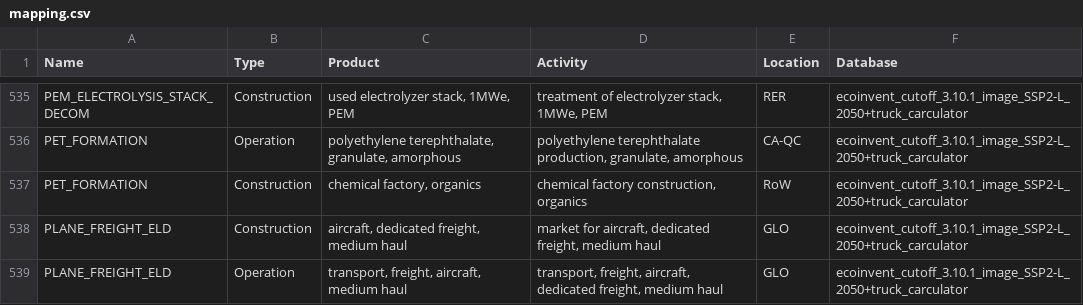
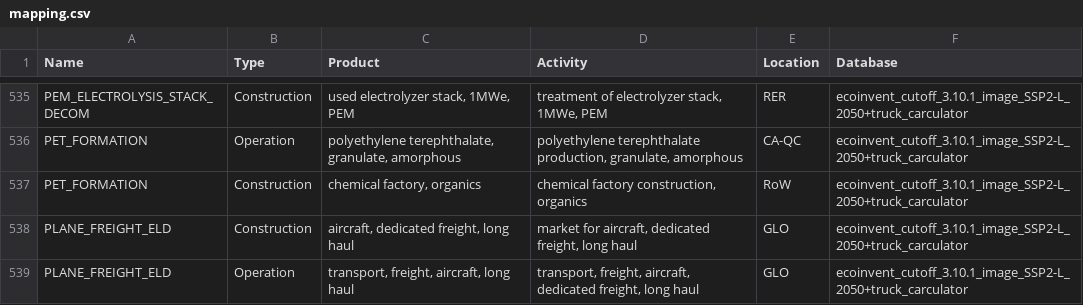
Before and after one commit to matthieu-str/mescal, a CSV file: dev/energyscope_data/CA-QC/mapping.csv, drawn as a sheet; only a part is shown, gaps mark what is left out; the diff covers the shown part only.

Commit message:
minor correction for PLANE and TRAIN_FREIGHT_H2

```diff
--- a/dev/energyscope_data/CA-QC/mapping.csv
+++ b/dev/energyscope_data/CA-QC/mapping.csv
@@ -537,3 +537,3 @@ PET_FORMATION,Operation,"polyethylene terephthalate, granulate, amorphous","poly
 PET_FORMATION,Construction,"chemical factory, organics","chemical factory construction, organics",RoW,ecoinvent_cutoff_3.10.1_image_SSP2-L_2050+truck_carculator
-PLANE_FREIGHT_ELD,Construction,"aircraft, dedicated freight, medium haul","market for aircraft, dedicated freight, medium haul",GLO,ecoinvent_cutoff_3.10.1_image_SSP2-L_2050+truck_carculator
-PLANE_FREIGHT_ELD,Operation,"transport, freight, aircraft, medium haul","transport, freight, aircraft, dedicated freight, medium haul",GLO,ecoinvent_cutoff_3.10.1_image_SSP2-L_2050+truck_carculator
+PLANE_FREIGHT_ELD,Construction,"aircraft, dedicated freight, long haul","market for aircraft, dedicated freight, long haul",GLO,ecoinvent_cutoff_3.10.1_image_SSP2-L_2050+truck_carculator
+PLANE_FREIGHT_ELD,Operation,"transport, freight, aircraft, long haul","transport, freight, aircraft, dedicated freight, long haul",GLO,ecoinvent_cutoff_3.10.1_image_SSP2-L_2050+truck_carculator
```
Also changed, not shown: 20 edited cells elsewhere in this file.
